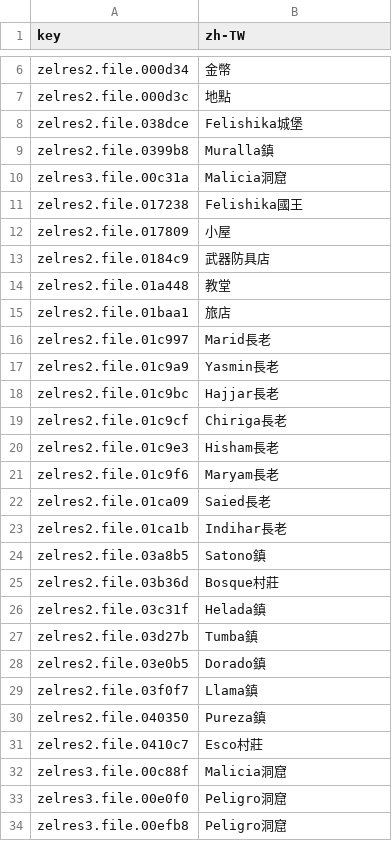
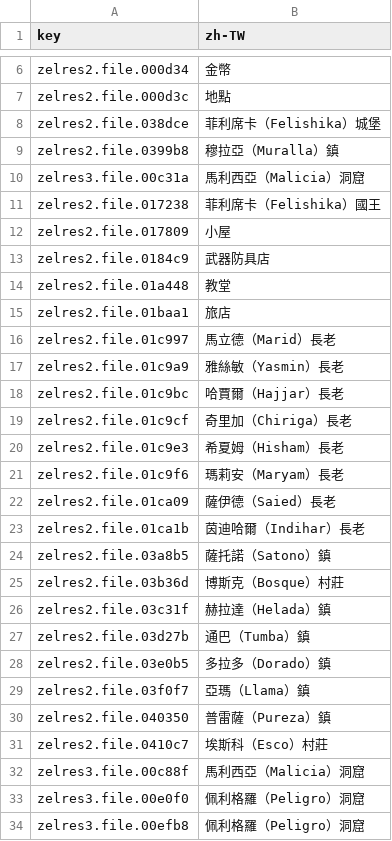
Before and after one commit to wicanr2/zeliard_cht, a TSV file: text/hud-prototype.tsv, drawn as a sheet; only a part is shown, gaps mark what is left out; the diff covers the shown part only.

```diff
--- a/text/hud-prototype.tsv
+++ b/text/hud-prototype.tsv
@@ -7,6 +7,6 @@ zelres2.file.000d34	金幣
 zelres2.file.000d3c	地點
-zelres2.file.038dce	Felishika城堡
-zelres2.file.0399b8	Muralla鎮
-zelres3.file.00c31a	Malicia洞窟
-zelres2.file.017238	Felishika國王
+zelres2.file.038dce	菲利席卡（Felishika）城堡
+zelres2.file.0399b8	穆拉亞（Muralla）鎮
+zelres3.file.00c31a	馬利西亞（Malicia）洞窟
+zelres2.file.017238	菲利席卡（Felishika）國王
 zelres2.file.017809	小屋
@@ -15,20 +15,20 @@ zelres2.file.01a448	教堂
 zelres2.file.01baa1	旅店
-zelres2.file.01c997	Marid長老
-zelres2.file.01c9a9	Yasmin長老
-zelres2.file.01c9bc	Hajjar長老
-zelres2.file.01c9cf	Chiriga長老
-zelres2.file.01c9e3	Hisham長老
-zelres2.file.01c9f6	Maryam長老
-zelres2.file.01ca09	Saied長老
-zelres2.file.01ca1b	Indihar長老
-zelres2.file.03a8b5	Satono鎮
-zelres2.file.03b36d	Bosque村莊
-zelres2.file.03c31f	Helada鎮
-zelres2.file.03d27b	Tumba鎮
-zelres2.file.03e0b5	Dorado鎮
-zelres2.file.03f0f7	Llama鎮
-zelres2.file.040350	Pureza鎮
-zelres2.file.0410c7	Esco村莊
-zelres3.file.00c88f	Malicia洞窟
-zelres3.file.00e0f0	Peligro洞窟
-zelres3.file.00efb8	Peligro洞窟
+zelres2.file.01c997	馬立德（Marid）長老
+zelres2.file.01c9a9	雅絲敏（Yasmin）長老
+zelres2.file.01c9bc	哈賈爾（Hajjar）長老
+zelres2.file.01c9cf	奇里加（Chiriga）長老
+zelres2.file.01c9e3	希夏姆（Hisham）長老
+zelres2.file.01c9f6	瑪莉安（Maryam）長老
+zelres2.file.01ca09	薩伊德（Saied）長老
+zelres2.file.01ca1b	茵迪哈爾（Indihar）長老
+zelres2.file.03a8b5	薩托諾（Satono）鎮
+zelres2.file.03b36d	博斯克（Bosque）村莊
+zelres2.file.03c31f	赫拉達（Helada）鎮
+zelres2.file.03d27b	通巴（Tumba）鎮
+zelres2.file.03e0b5	多拉多（Dorado）鎮
+zelres2.file.03f0f7	亞瑪（Llama）鎮
+zelres2.file.040350	普雷薩（Pureza）鎮
+zelres2.file.0410c7	埃斯科（Esco）村莊
+zelres3.file.00c88f	馬利西亞（Malicia）洞窟
+zelres3.file.00e0f0	佩利格羅（Peligro）洞窟
+zelres3.file.00efb8	佩利格羅（Peligro）洞窟
```
Also changed, not shown: 19 edited cells elsewhere in this file, text/dialogue-prototype.tsv, text/intro-credits-prototype.tsv, 40 other files.
